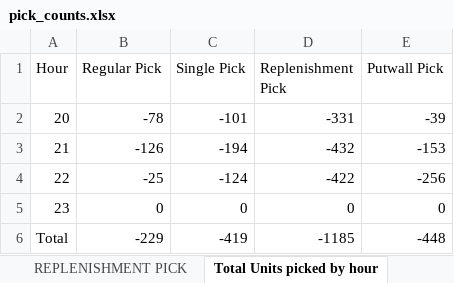
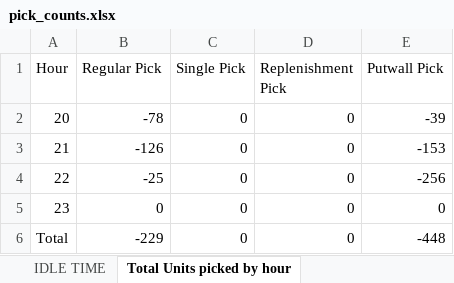
Before and after one commit to lorddunamis5050/totalpickcount, an Excel workbook: pick_counts.xlsx, sheet Total Units picked by hour, drawn as a sheet; values as stored, in another font and other column widths than the file's, no borders; the diff names each change by its address in the sheet, - before the commit and + after, or states it on an @@ line.

Commit message:
Added Total idle time after 15 mins

```diff
--- a/pick_counts.xlsx (sheet Total Units picked by hour)
+++ b/pick_counts.xlsx (sheet Total Units picked by hour)
+sheet tab: IDLE TIME
-C2 (Single Pick): -101
+C2 (Single Pick): 0
-D2 (Replenishment Pick): -331
+D2 (Replenishment Pick): 0
-C3 (Single Pick): -194
+C3 (Single Pick): 0
-D3 (Replenishment Pick): -432
+D3 (Replenishment Pick): 0
-C4 (Single Pick): -124
+C4 (Single Pick): 0
-D4 (Replenishment Pick): -422
+D4 (Replenishment Pick): 0
-C6 (Single Pick): -419
+C6 (Single Pick): 0
-D6 (Replenishment Pick): -1185
+D6 (Replenishment Pick): 0
```
Also changed, not shown: sheet REPLENISHMENT PICK, sheet SINGLE PICK, 7 other files.
